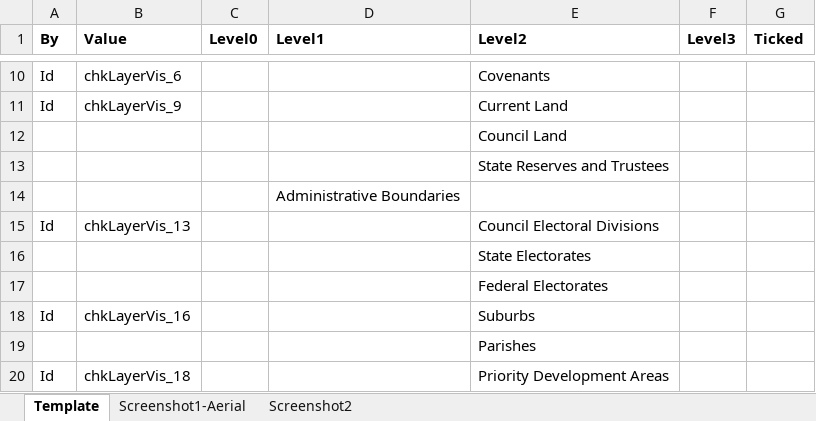
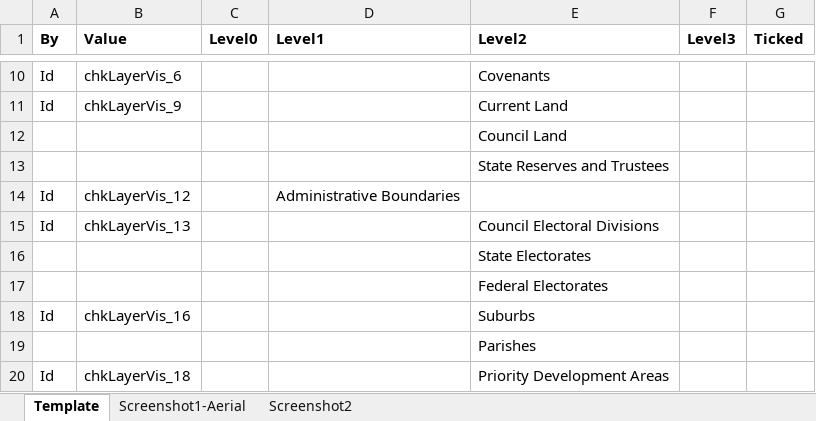
Before and after one commit to michaelAngeloEgypt/LocationShots, an Excel workbook: LocationShots/TOCs/Redemap.xlsx, sheet Template, drawn as a sheet; only a part is shown, gaps mark what is left out; values as stored, in another font and other column widths than the file's, no borders; table styles not drawn; removed rows and columns are numbered as before the commit, all else as after; the diff names each change by its address in the sheet, - before the commit and + after, or states it on an @@ line.

```diff
--- a/LocationShots/TOCs/Redemap.xlsx (sheet Template)
+++ b/LocationShots/TOCs/Redemap.xlsx (sheet Template)
-row 14:  |  |  | Administrative Boundaries
+row 14: Id | chkLayerVis_12 |  | Administrative Boundaries
```
Also changed, not shown: sheet Screenshot2, sheet Screenshot1-Aerial, 4 other files.
